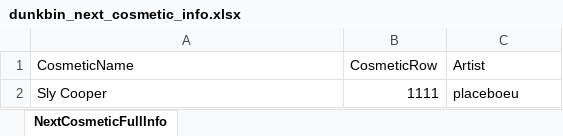
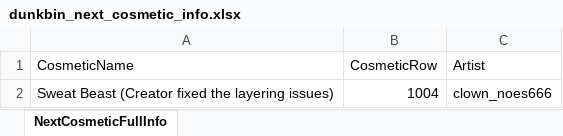
Before and after one commit to WUOTE/dunkbin-stats-images, an Excel workbook: public/sheets/dunkbin_next_cosmetic_info.xlsx, sheet NextCosmeticFullInfo, drawn as a sheet; values as stored, in another font and other column widths than the file's, no borders; removed rows and columns are numbered as before the commit, all else as after; the diff names each change by its address in the sheet, - before the commit and + after, or states it on an @@ line.

Commit message:
update next cosmetic and next cosmetic artist

```diff
--- a/public/sheets/dunkbin_next_cosmetic_info.xlsx (sheet NextCosmeticFullInfo)
+++ b/public/sheets/dunkbin_next_cosmetic_info.xlsx (sheet NextCosmeticFullInfo)
-row 2: Sly Cooper | 1111 | placeboeu
+row 2: Sweat Beast (Creator fixed the layering issues) | 1004 | clown_noes666
```
